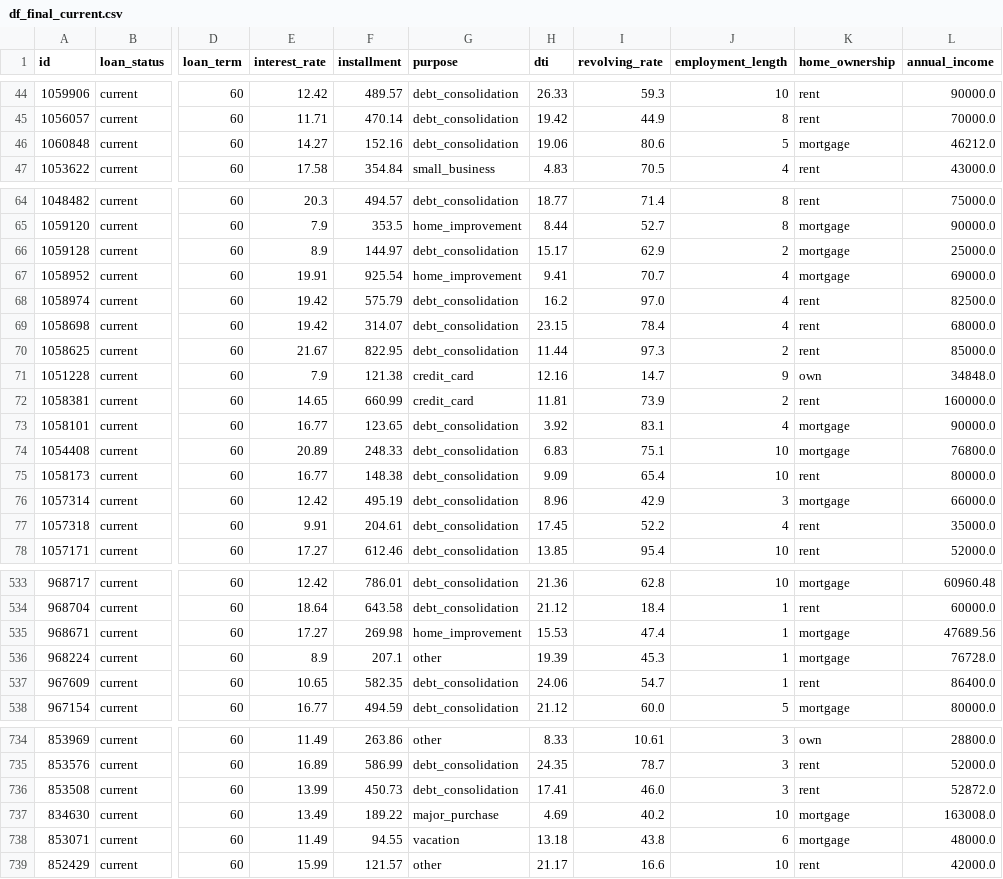
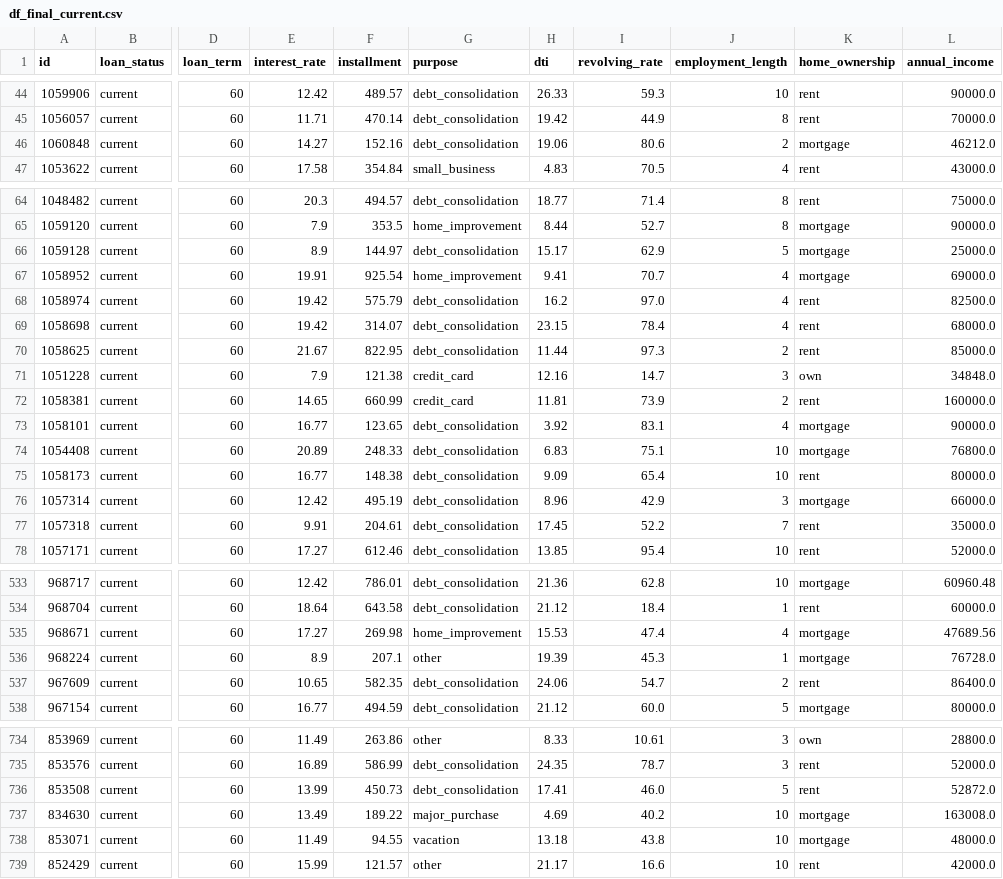
Before and after one commit to manuelangelrodr/EDA_Lending_Club_Loans, a CSV file: src/data/process/df_final_current.csv, drawn as a sheet; only a part is shown, gaps mark what is left out; the diff covers the shown part only; the diff names each change by its address in the sheet, - before the commit and + after, or states it on an @@ line.

```diff
--- a/src/data/process/df_final_current.csv
+++ b/src/data/process/df_final_current.csv
-J46 (employment_length): 5
+J46 (employment_length): 2
-J66 (employment_length): 2
+J66 (employment_length): 5
-J71 (employment_length): 9
+J71 (employment_length): 3
-J77 (employment_length): 4
+J77 (employment_length): 7
-J535 (employment_length): 1
+J535 (employment_length): 4
-J537 (employment_length): 1
+J537 (employment_length): 2
-J736 (employment_length): 3
+J736 (employment_length): 5
-J738 (employment_length): 6
+J738 (employment_length): 10
```
Also changed, not shown: 21 edited cells elsewhere in this file, src/data/process/df_final_charged_off.csv, 6 other files.
